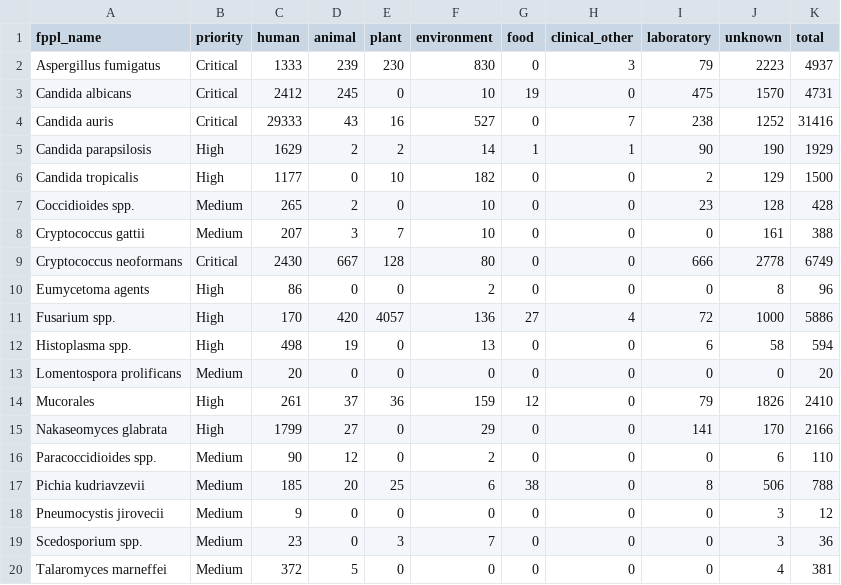
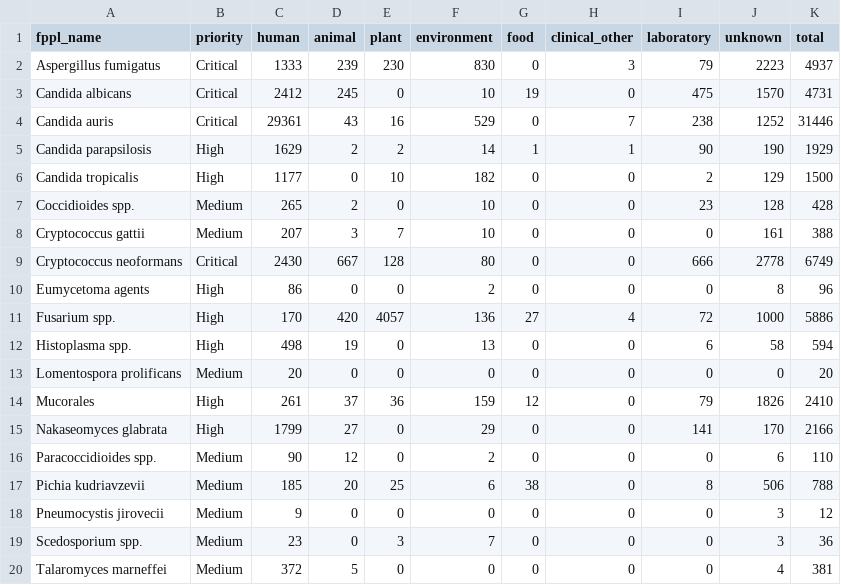
Before and after one commit to happykhan/fungiwatch, a CSV file: build/host_categories.csv, drawn as a sheet.

Commit message:
chore: daily data update 2026-07-24 —  8 files changed, 1571 insertions(+), 41 deletions(-)

```diff
--- a/build/host_categories.csv
+++ b/build/host_categories.csv
@@ -3,3 +3,3 @@ Aspergillus fumigatus,Critical,1333,239,230,830,0,3,79,2223,4937
 Candida albicans,Critical,2412,245,0,10,19,0,475,1570,4731
-Candida auris,Critical,29333,43,16,527,0,7,238,1252,31416
+Candida auris,Critical,29361,43,16,529,0,7,238,1252,31446
 Candida parapsilosis,High,1629,2,2,14,1,1,90,190,1929
```
Also changed, not shown: build/submitter_categories.csv, build/submitters.csv, 5 other files.
